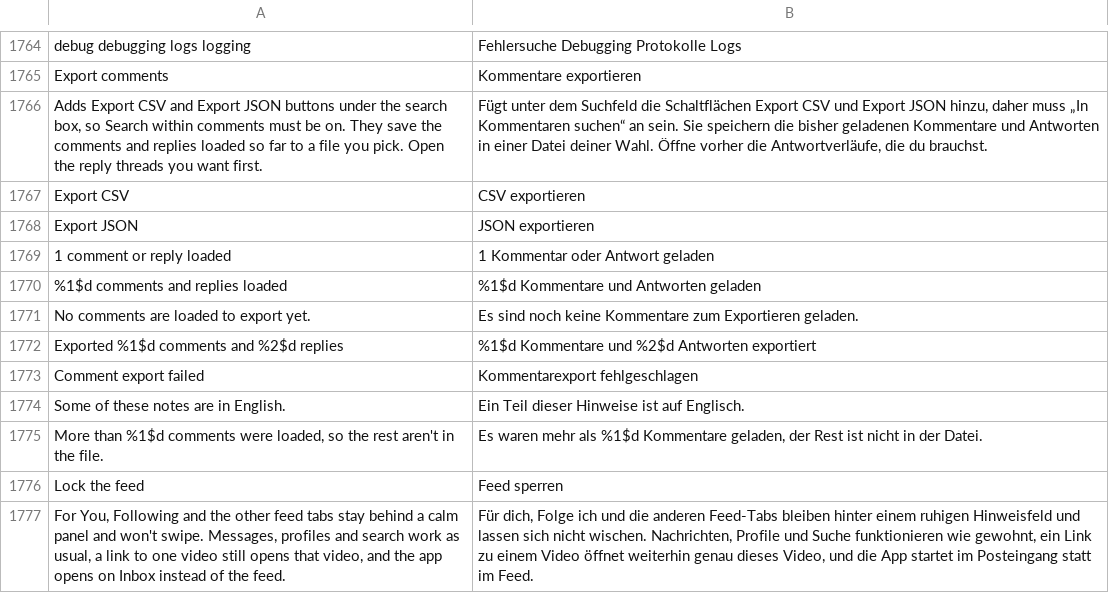
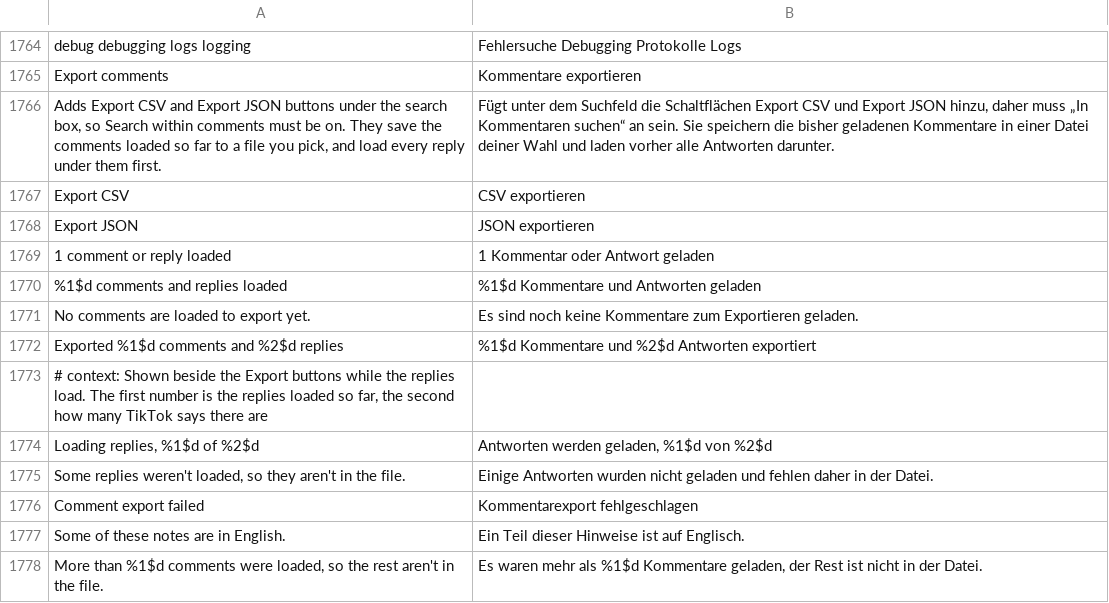
Before and after one commit to SysAdminDoc/HushFeed, a TSV file: extensions/tiktok/src/main/l10n/de.tsv, drawn as a sheet; only a part is shown, gaps mark what is left out; the shorter side is filled out with more unchanged rows.

```diff
--- a/extensions/tiktok/src/main/l10n/de.tsv
+++ b/extensions/tiktok/src/main/l10n/de.tsv
@@ -1765,3 +1765,3 @@ debug debugging logs logging	Fehlersuche Debugging Protokolle Logs
 Export comments	Kommentare exportieren
-Adds Export CSV and Export JSON buttons under the search box, so Search within comments must be on. They save the comments and replies loaded so far to a file you pick. Open the reply threads you want first.	Fügt unter dem Suchfeld die Schaltflächen Export CSV und Export JSON hinzu, daher muss „In Kommentaren suchen“ an sein. Sie speichern die bisher geladenen Kommentare und Antworten in einer Datei deiner Wahl. Öffne vorher die Antwortverläufe, die du brauchst.
+Adds Export CSV and Export JSON buttons under the search box, so Search within comments must be on. They save the comments loaded so far to a file you pick, and load every reply under them first.	Fügt unter dem Suchfeld die Schaltflächen Export CSV und Export JSON hinzu, daher muss „In Kommentaren suchen“ an sein. Sie speichern die bisher geladenen Kommentare in einer Datei deiner Wahl und laden vorher alle Antworten darunter.
 Export CSV	CSV exportieren
@@ -1772,2 +1772,5 @@ No comments are loaded to export yet.	Es sind noch keine Kommentare zum Exportie
 Exported %1$d comments and %2$d replies	%1$d Kommentare und %2$d Antworten exportiert
+# context: Shown beside the Export buttons while the replies load. The first number is the replies loaded so far, the second how many TikTok says there are
+Loading replies, %1$d of %2$d	Antworten werden geladen, %1$d von %2$d
+Some replies weren't loaded, so they aren't in the file.	Einige Antworten wurden nicht geladen und fehlen daher in der Datei.
 Comment export failed	Kommentarexport fehlgeschlagen
```
Also changed, not shown: extensions/tiktok/src/main/l10n/ar.tsv, extensions/tiktok/src/main/l10n/az.tsv, 30 other files.
